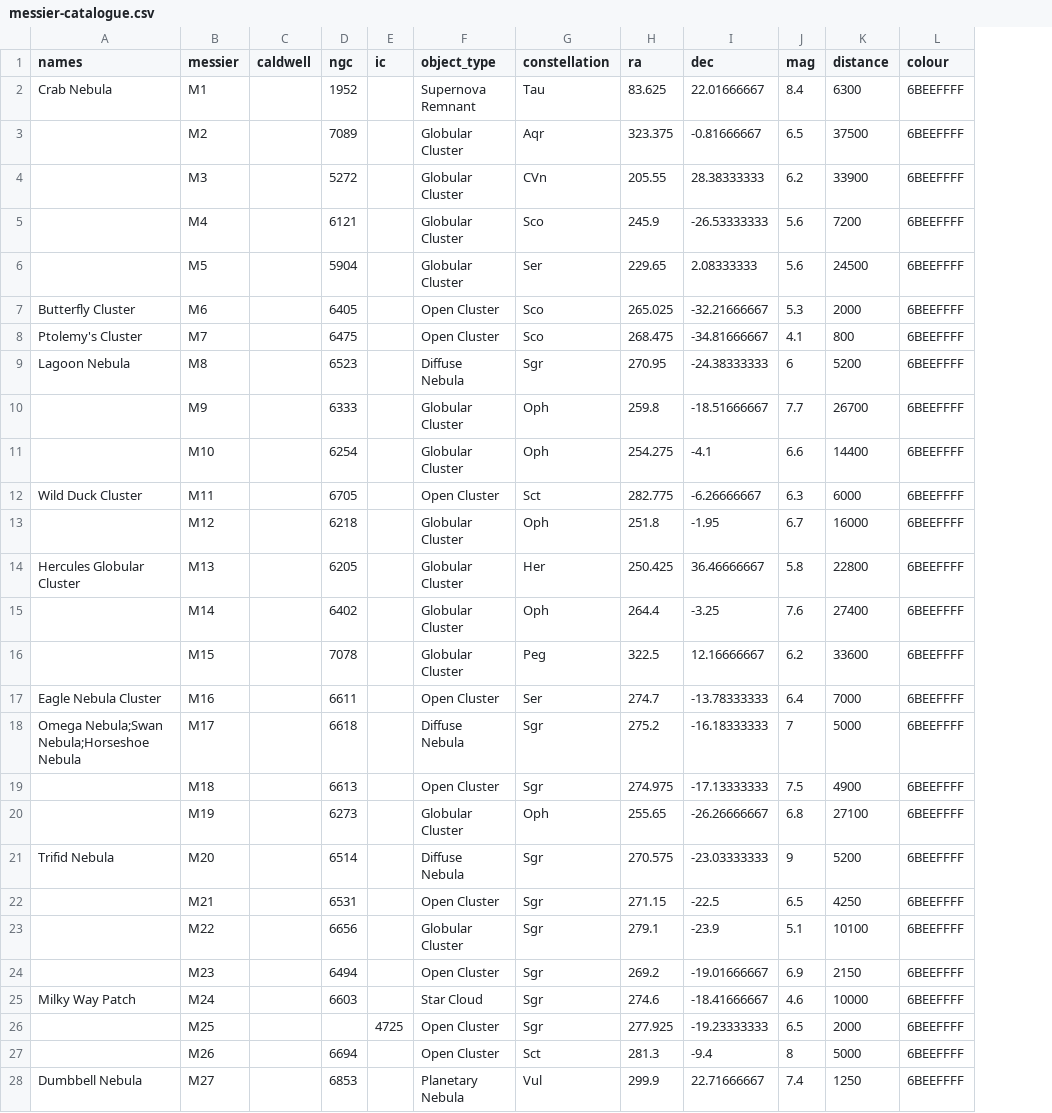
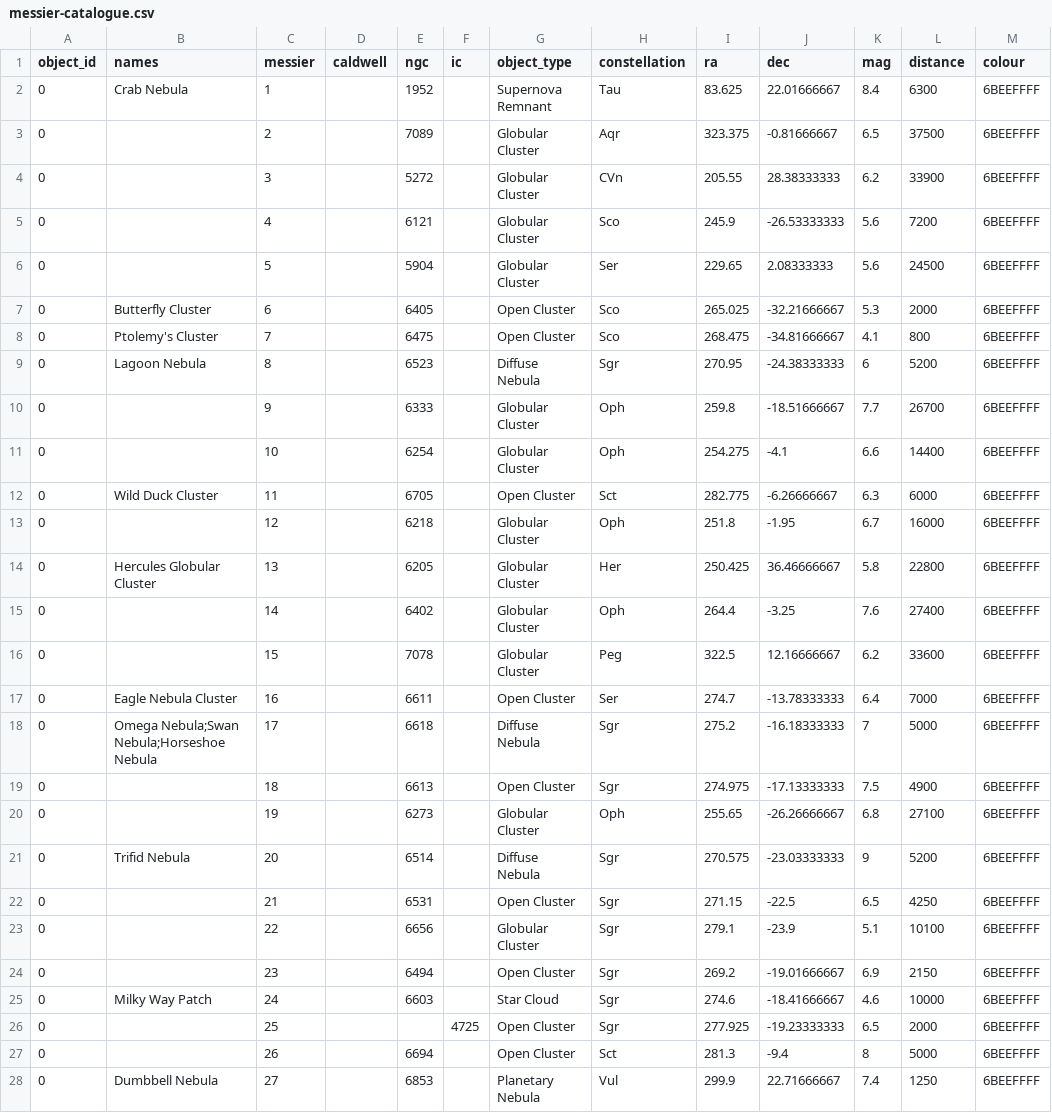
Before and after one commit to Pandicon/stellar-guesser, a CSV file: app/sphere/deepsky/messier-catalogue.csv, drawn as a sheet; only a part is shown; addresses are those after the commit; the diff covers the shown part only; the diff names each change by its address in the sheet, - before the commit and + after, or states it on an @@ line.

```diff
--- a/app/sphere/deepsky/messier-catalogue.csv
+++ b/app/sphere/deepsky/messier-catalogue.csv
+column A (object_id), rows 2-28: all 0
-C2 (messier): M1
+C2 (messier): 1
-C3 (messier): M2
+C3 (messier): 2
-C4 (messier): M3
+C4 (messier): 3
-C5 (messier): M4
+C5 (messier): 4
-C6 (messier): M5
+C6 (messier): 5
-C7 (messier): M6
+C7 (messier): 6
-C8 (messier): M7
+C8 (messier): 7
-C9 (messier): M8
+C9 (messier): 8
-C10 (messier): M9
+C10 (messier): 9
-C11 (messier): M10
+C11 (messier): 10
-C12 (messier): M11
+C12 (messier): 11
-C13 (messier): M12
+C13 (messier): 12
-C14 (messier): M13
+C14 (messier): 13
-C15 (messier): M14
+C15 (messier): 14
-C16 (messier): M15
+C16 (messier): 15
-C17 (messier): M16
+C17 (messier): 16
-C18 (messier): M17
+C18 (messier): 17
-C19 (messier): M18
+C19 (messier): 18
-C20 (messier): M19
+C20 (messier): 19
-C21 (messier): M20
+C21 (messier): 20
-C22 (messier): M21
+C22 (messier): 21
-C23 (messier): M22
+C23 (messier): 22
-C24 (messier): M23
+C24 (messier): 23
-C25 (messier): M24
+C25 (messier): 24
-C26 (messier): M25
+C26 (messier): 25
-C27 (messier): M26
+C27 (messier): 26
-C28 (messier): M27
+C28 (messier): 27
```
Also changed, not shown: 83 edited cells elsewhere in this file, app/sphere/deepsky/caldwell-catalogue.csv, 5 other files.
